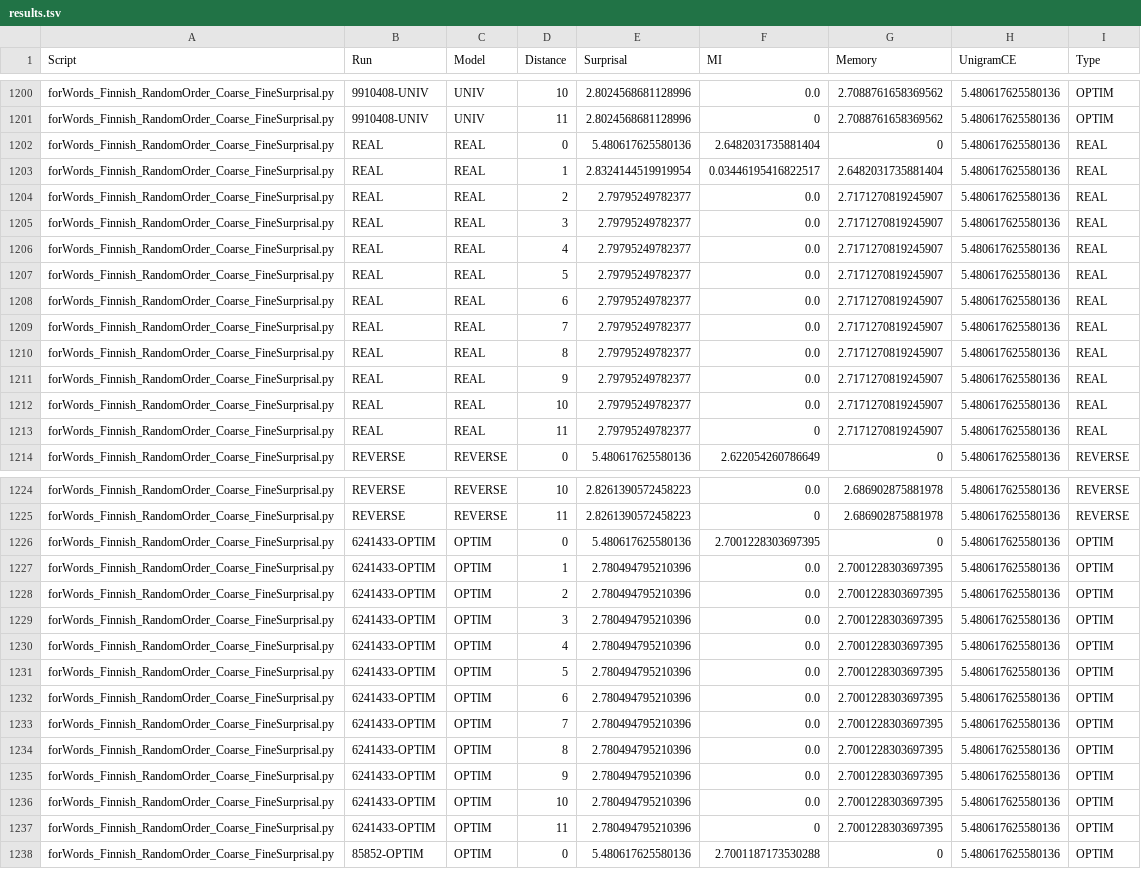
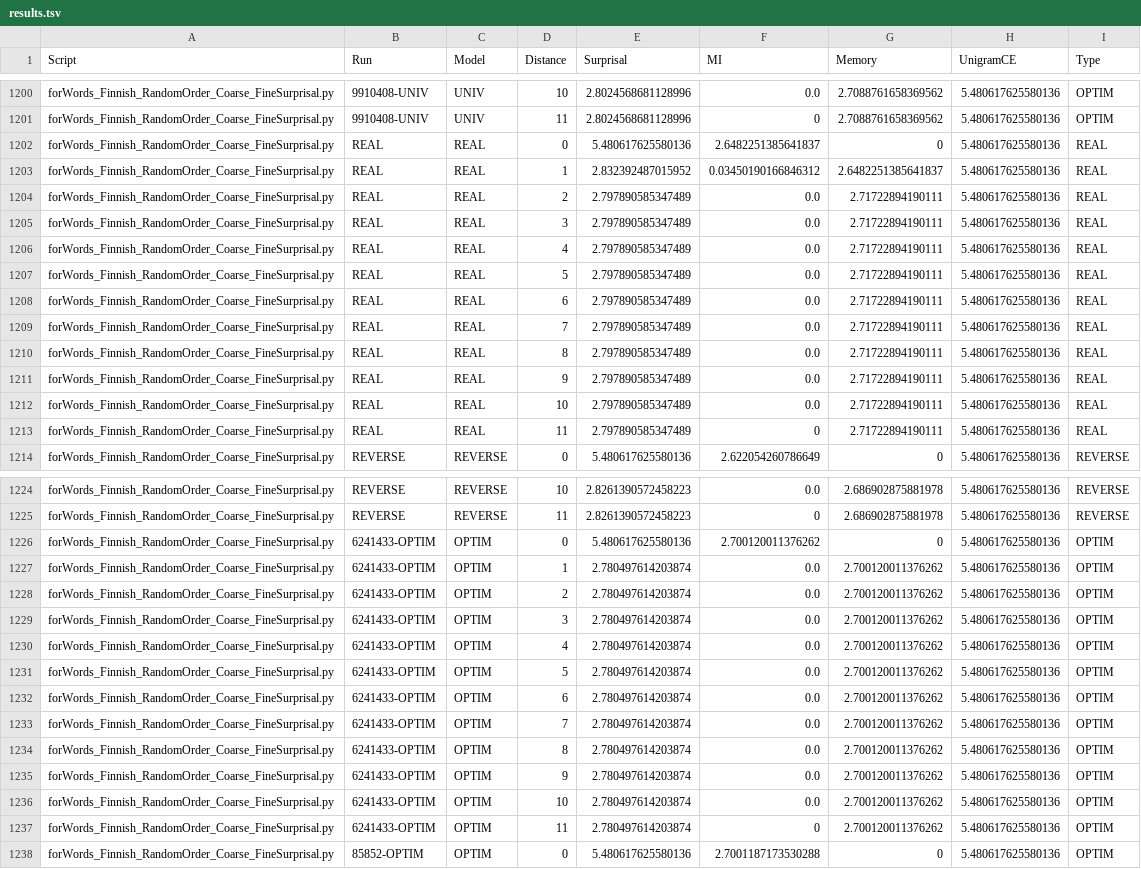
Before and after one commit to beckymathew/morpheme-ordering, a TSV file: utils/finnish_verbs_joint/analyze/results.tsv, drawn as a sheet; only a part is shown, gaps mark what is left out; the diff names each change by its address in the sheet, - before the commit and + after, or states it on an @@ line.

```diff
--- a/utils/finnish_verbs_joint/analyze/results.tsv
+++ b/utils/finnish_verbs_joint/analyze/results.tsv
-F1202 (MI): 2.6482031735881404
+F1202 (MI): 2.6482251385641837
-E1203 (Surprisal): 2.8324144519919954
+E1203 (Surprisal): 2.832392487015952
-F1203 (MI): 0.03446195416822517
+F1203 (MI): 0.03450190166846312
-G1203 (Memory): 2.6482031735881404
+G1203 (Memory): 2.6482251385641837
-E1204:E1213 (Surprisal): 2.79795249782377
+E1204:E1213 (Surprisal): 2.797890585347489
-G1204:G1213 (Memory): 2.7171270819245907
+G1204:G1213 (Memory): 2.71722894190111
-F1226 (MI): 2.7001228303697395
+F1226 (MI): 2.700120011376262
-E1227:E1237 (Surprisal): 2.780494795210396
+E1227:E1237 (Surprisal): 2.780497614203874
-G1227:G1237 (Memory): 2.7001228303697395
+G1227:G1237 (Memory): 2.700120011376262
```
Also changed, not shown: utils/sesotho_suffixes/analyze/results_auc_optimized.tsv, 13 other files.
